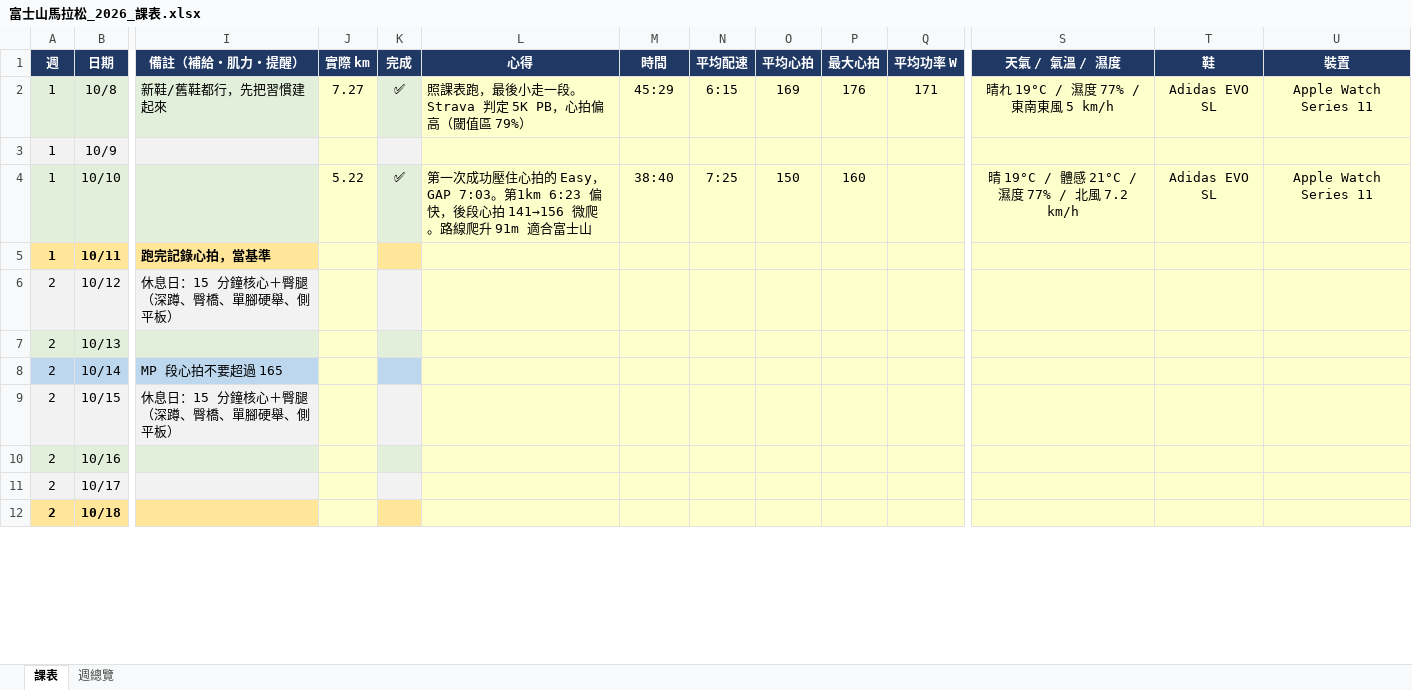
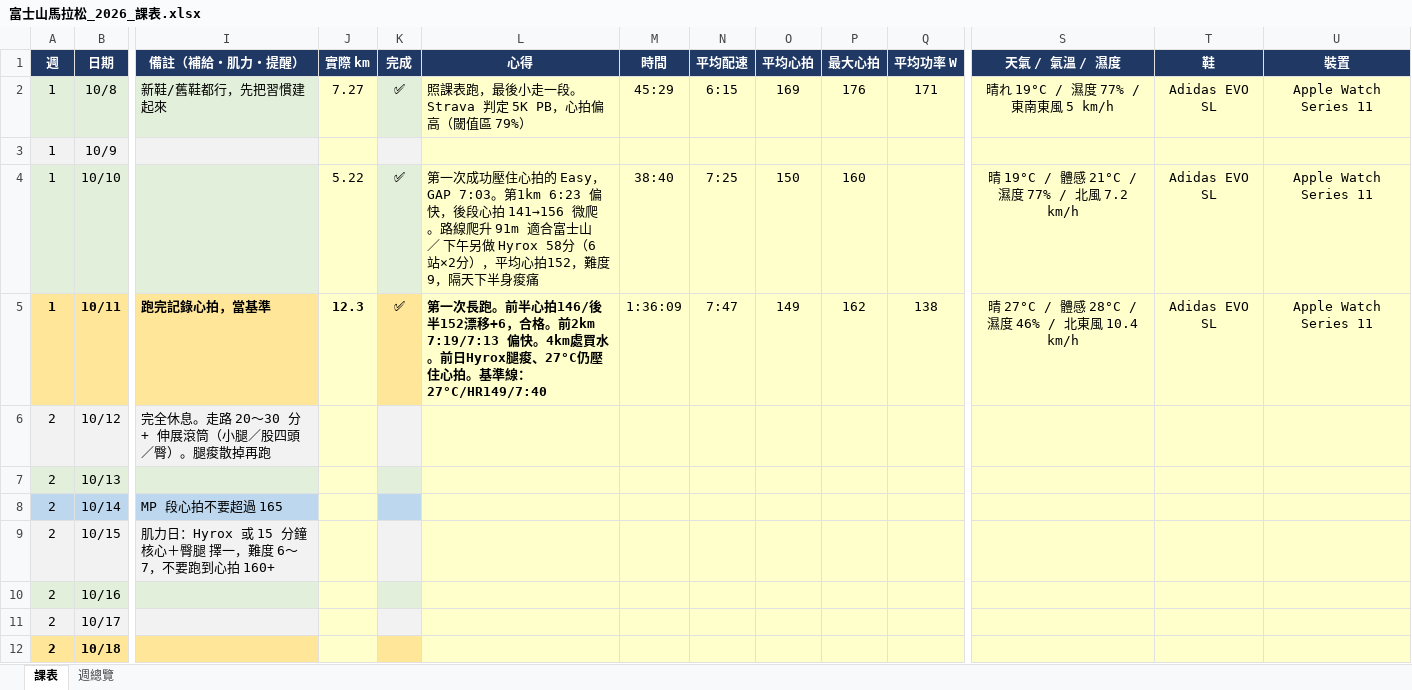
Before and after one commit to iamwuwei/running, an Excel workbook: 富士山馬拉松_2026_課表.xlsx, sheet 課表, drawn as a sheet; only a part is shown, gaps mark what is left out; values as stored, in another font and other column widths than the file's, no borders; the diff covers the shown part only; the diff names each change by its address in the sheet, - before the commit and + after, or states it on an @@ line.

```diff
--- a/富士山馬拉松_2026_課表.xlsx (sheet 課表)
+++ b/富士山馬拉松_2026_課表.xlsx (sheet 課表)
-L4 (心得): …合富士山
+L4 (心得): …合富士山 ／ 下午另做 Hyrox 58分（6站×2分），平均心拍152，難度9，隔天下半身痠痛
-J5 (實際 km): (empty)
+J5 (實際 km): 12.3
-K5 (完成): (empty)
+K5 (完成): ✅
-L5 (心得): (empty)
+L5 (心得): 第一次長跑。前半心拍146/後半152漂移+6，合格。前2km 7:19/7:13 偏快。4km處買水。前日Hyrox腿痠、27°C仍壓住心拍。基準線：27°C/HR149/7:40
-M5 (時間): (empty)
+M5 (時間): 1:36:09
-N5 (平均配速): (empty)
+N5 (平均配速): 7:47
-O5 (平均心拍): (empty)
+O5 (平均心拍): 149
-P5 (最大心拍): (empty)
+P5 (最大心拍): 162
-Q5 (平均功率 W): (empty)
+Q5 (平均功率 W): 138
-S5 (天氣 / 氣溫 / 濕度): (empty)
+S5 (天氣 / 氣溫 / 濕度): 晴 27°C / 體感 28°C / 濕度 46% / 北東風 10.4 km/h
-T5 (鞋): (empty)
+T5 (鞋): Adidas EVO SL
-U5 (裝置): (empty)
+U5 (裝置): Apple Watch Series 11
-I6 (備註（補給・肌力・提醒）): 休息日：15 分鐘核心＋臀腿（深蹲、臀橋、單腳硬舉、側平板）
+I6 (備註（補給・肌力・提醒）): 完全休息。走路 20〜30 分 + 伸展滾筒（小腿／股四頭／臀）。腿痠散掉再跑
-I9 (備註（補給・肌力・提醒）): 休息日：15 分鐘核心＋臀腿（深蹲、臀橋、單腳硬舉、側平板）
+I9 (備註（補給・肌力・提醒）): 肌力日：Hyrox 或 15 分鐘核心＋臀腿 擇一，難度 6〜7，不要跑到心拍 160+
```
Also changed, not shown: 40 edited cells elsewhere in this sheet, 1 other file.
